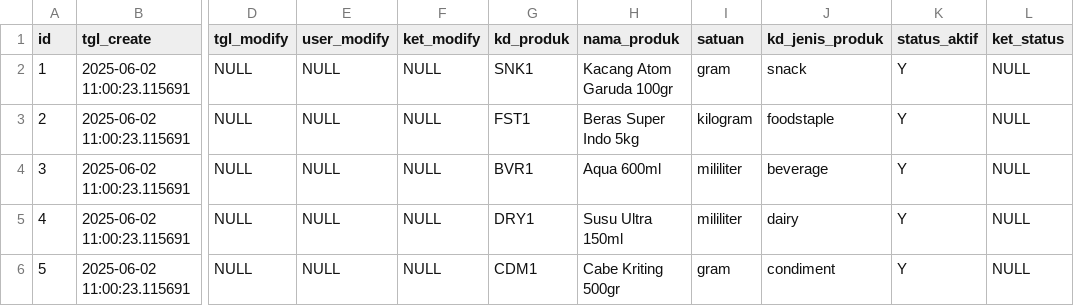
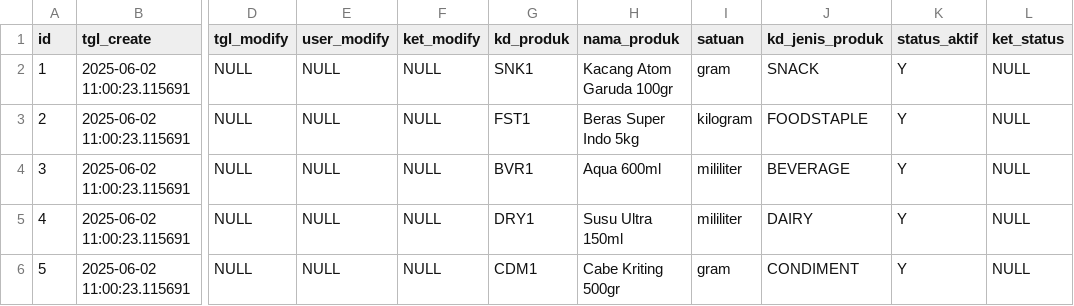
Before and after one commit to romtoni/HappyFamily, a CSV file: Database/DML/ins_tr_produk.csv, drawn as a sheet; only a part is shown, gaps mark what is left out; the diff names each change by its address in the sheet, - before the commit and + after, or states it on an @@ line.

```diff
--- a/Database/DML/ins_tr_produk.csv
+++ b/Database/DML/ins_tr_produk.csv
-J2 (kd_jenis_produk): snack
+J2 (kd_jenis_produk): SNACK
-J3 (kd_jenis_produk): foodstaple
+J3 (kd_jenis_produk): FOODSTAPLE
-J4 (kd_jenis_produk): beverage
+J4 (kd_jenis_produk): BEVERAGE
-J5 (kd_jenis_produk): dairy
+J5 (kd_jenis_produk): DAIRY
-J6 (kd_jenis_produk): condiment
+J6 (kd_jenis_produk): CONDIMENT
```
Also changed, not shown: Database/DML/ins_tr_lookup.csv.
